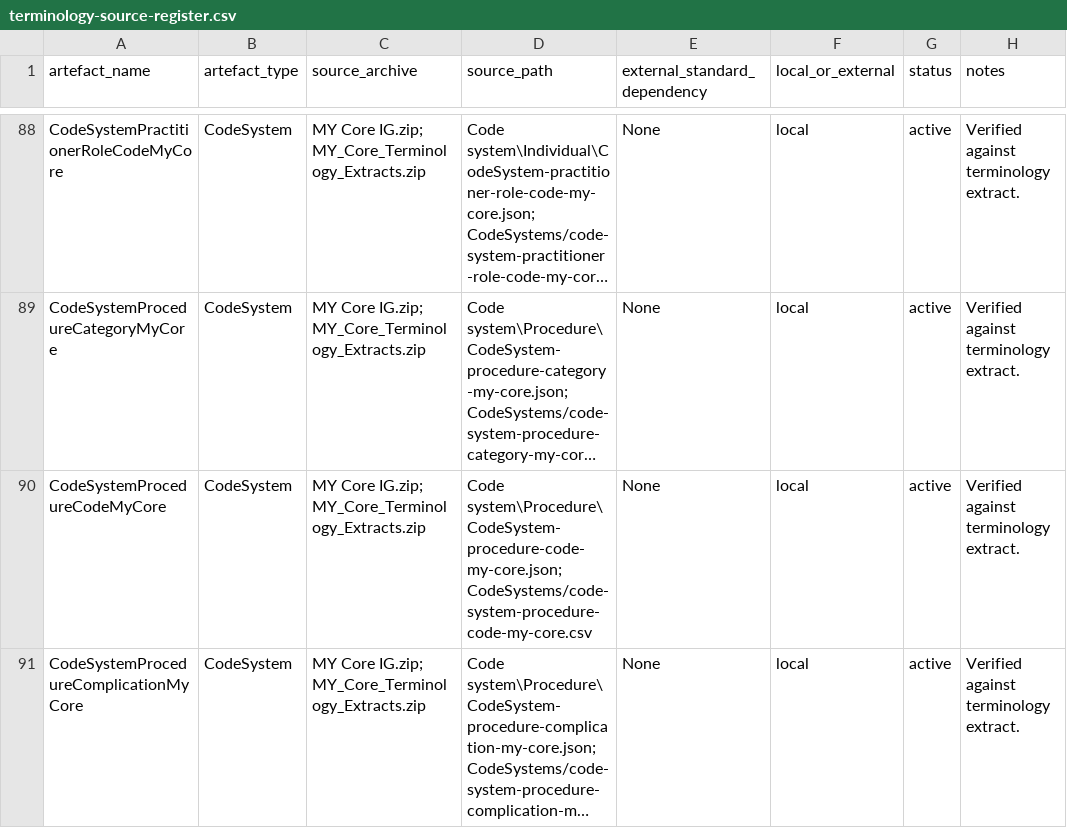
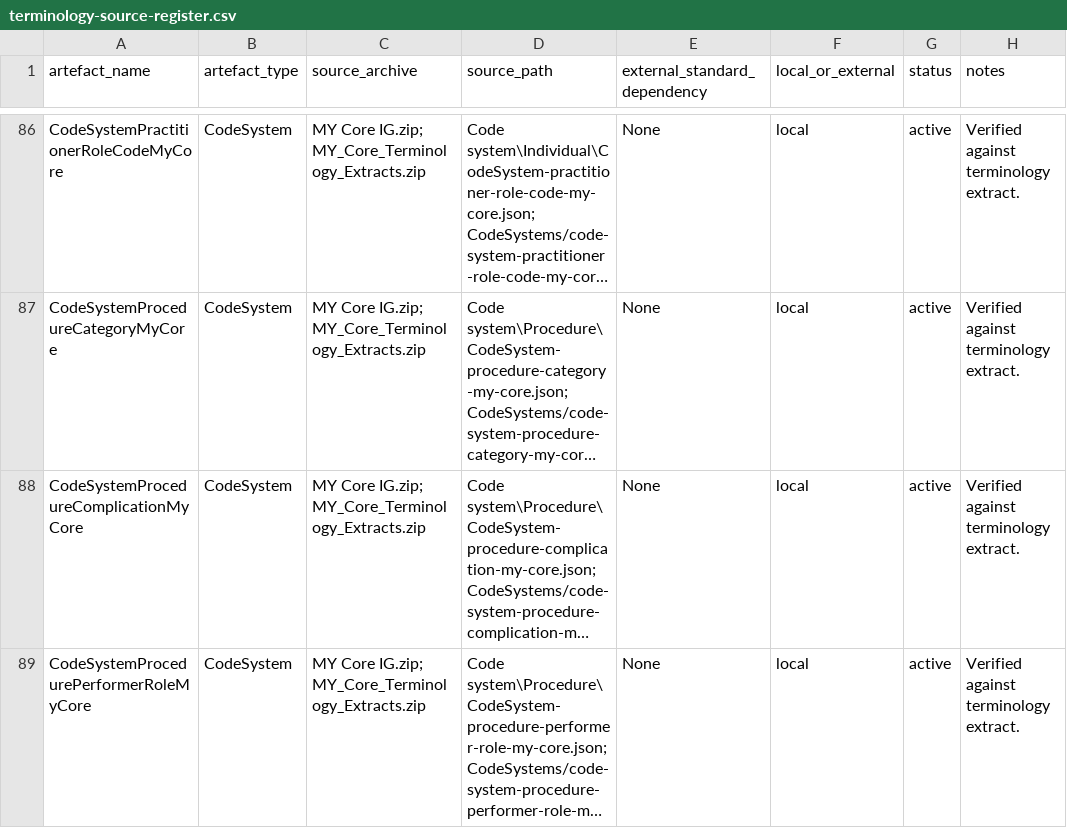
Before and after one commit to datateamdigitalhealthdivision/mycore-v2, a CSV file: mappings/terminology-source-register.csv, drawn as a sheet; only a part is shown, gaps mark what is left out; the shorter side is filled out with more unchanged rows; long unchanged cells end in …; the diff covers the shown part only; the diff names each change by its address in the sheet, - before the commit and + after, or states it on an @@ line.

Commit message:
Standardize terminology references and add Device profile

```diff
--- a/mappings/terminology-source-register.csv
+++ b/mappings/terminology-source-register.csv
-row 90: CodeSystemProcedureCodeMyCore | CodeSystem | MY Core IG.zip; MY_Core_Terminology_Extracts.zip | Code system\Procedure\CodeSystem-procedure-code-my-core.json; CodeSystems/code-system-procedure-code-my-core.csv | None | local | active | Verified against terminology extract.
```
Also changed, not shown: 4 removed rows and 17 edited cells elsewhere in this file, mappings/legacy-to-v2-canonical-mapping.csv, mappings/profile-family-index.csv, 33 other files.
